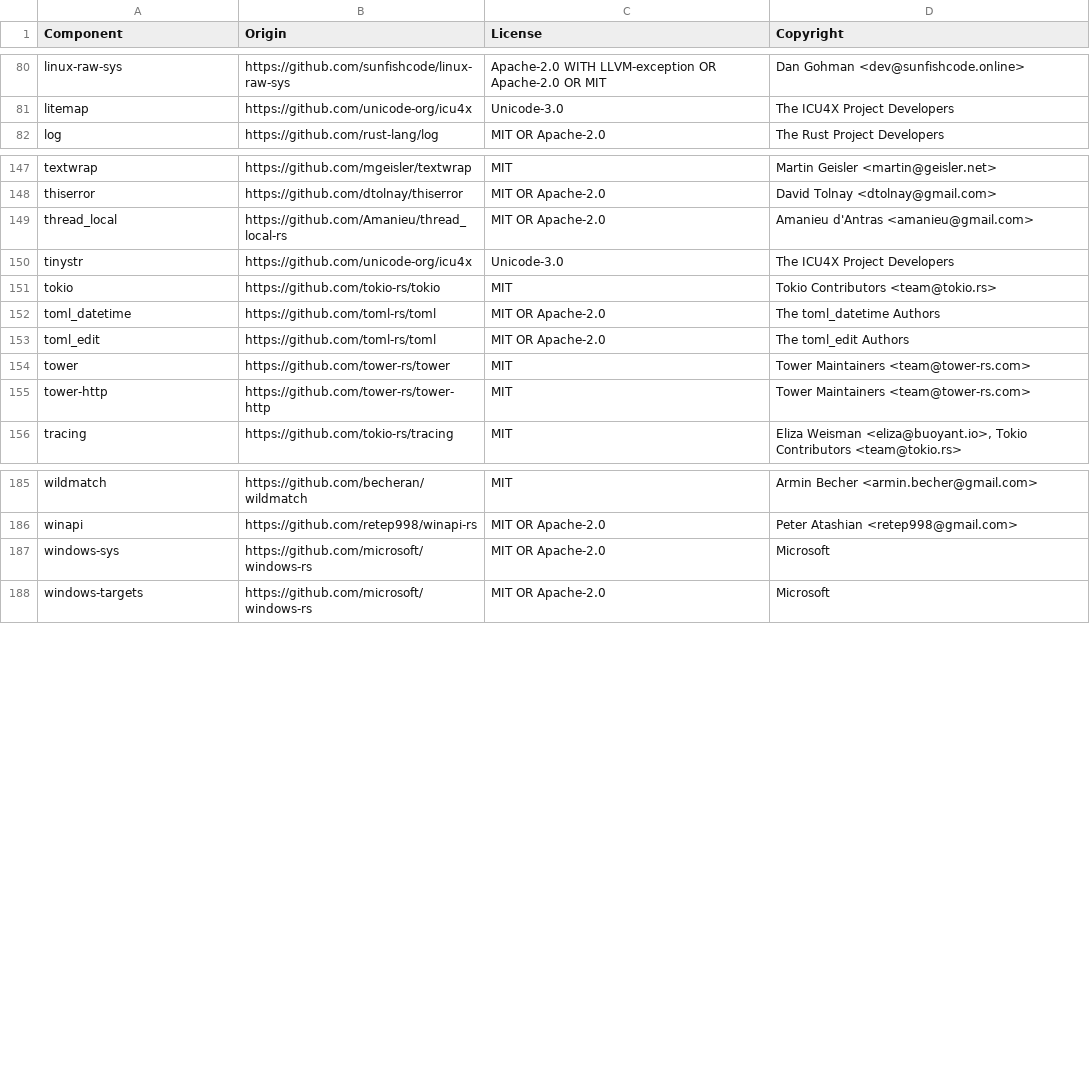
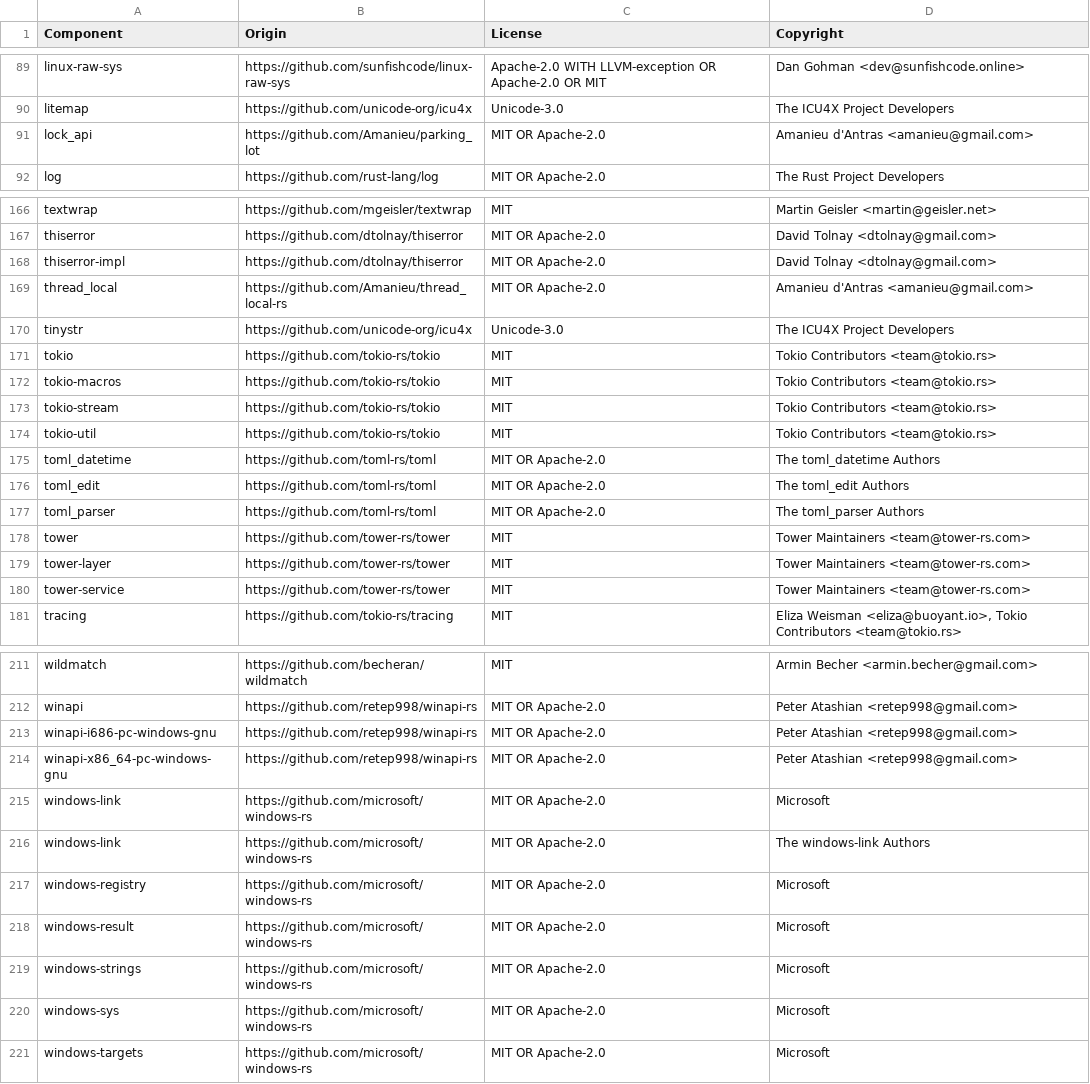
Before and after one commit to quickwit-oss/chitchat, a CSV file: LICENSE-3rdparty.csv, drawn as a sheet; only a part is shown, gaps mark what is left out; the diff covers the shown part only.

```diff
--- a/LICENSE-3rdparty.csv
+++ b/LICENSE-3rdparty.csv
@@ -81,2 +90,3 @@ linux-raw-sys,https://github.com/sunfishcode/linux-raw-sys,Apache-2.0 WITH LLVM-
 litemap,https://github.com/unicode-org/icu4x,Unicode-3.0,The ICU4X Project Developers
+lock_api,https://github.com/Amanieu/parking_lot,MIT OR Apache-2.0,Amanieu d'Antras <amanieu@gmail.com>
 log,https://github.com/rust-lang/log,MIT OR Apache-2.0,The Rust Project Developers
@@ -148,2 +167,3 @@ textwrap,https://github.com/mgeisler/textwrap,MIT,Martin Geisler <martin@geisler
 thiserror,https://github.com/dtolnay/thiserror,MIT OR Apache-2.0,David Tolnay <dtolnay@gmail.com>
+thiserror-impl,https://github.com/dtolnay/thiserror,MIT OR Apache-2.0,David Tolnay <dtolnay@gmail.com>
 thread_local,https://github.com/Amanieu/thread_local-rs,MIT OR Apache-2.0,Amanieu d'Antras <amanieu@gmail.com>
@@ -151,6 +171,11 @@ tinystr,https://github.com/unicode-org/icu4x,Unicode-3.0,The ICU4X Project Devel
 tokio,https://github.com/tokio-rs/tokio,MIT,Tokio Contributors <team@tokio.rs>
+tokio-macros,https://github.com/tokio-rs/tokio,MIT,Tokio Contributors <team@tokio.rs>
+tokio-stream,https://github.com/tokio-rs/tokio,MIT,Tokio Contributors <team@tokio.rs>
+tokio-util,https://github.com/tokio-rs/tokio,MIT,Tokio Contributors <team@tokio.rs>
 toml_datetime,https://github.com/toml-rs/toml,MIT OR Apache-2.0,The toml_datetime Authors
 toml_edit,https://github.com/toml-rs/toml,MIT OR Apache-2.0,The toml_edit Authors
+toml_parser,https://github.com/toml-rs/toml,MIT OR Apache-2.0,The toml_parser Authors
 tower,https://github.com/tower-rs/tower,MIT,Tower Maintainers <team@tower-rs.com>
-tower-http,https://github.com/tower-rs/tower-http,MIT,Tower Maintainers <team@tower-rs.com>
+tower-layer,https://github.com/tower-rs/tower,MIT,Tower Maintainers <team@tower-rs.com>
+tower-service,https://github.com/tower-rs/tower,MIT,Tower Maintainers <team@tower-rs.com>
 tracing,https://github.com/tokio-rs/tracing,MIT,"Eliza Weisman <eliza@buoyant.io>, Tokio Contributors <team@tokio.rs>"
@@ -186,2 +212,9 @@ wildmatch,https://github.com/becheran/wildmatch,MIT,Armin Becher <armin.becher@g
 winapi,https://github.com/retep998/winapi-rs,MIT OR Apache-2.0,Peter Atashian <retep998@gmail.com>
+winapi-i686-pc-windows-gnu,https://github.com/retep998/winapi-rs,MIT OR Apache-2.0,Peter Atashian <retep998@gmail.com>
+winapi-x86_64-pc-windows-gnu,https://github.com/retep998/winapi-rs,MIT OR Apache-2.0,Peter Atashian <retep998@gmail.com>
+windows-link,https://github.com/microsoft/windows-rs,MIT OR Apache-2.0,Microsoft
+windows-link,https://github.com/microsoft/windows-rs,MIT OR Apache-2.0,The windows-link Authors
+windows-registry,https://github.com/microsoft/windows-rs,MIT OR Apache-2.0,Microsoft
+windows-result,https://github.com/microsoft/windows-rs,MIT OR Apache-2.0,Microsoft
+windows-strings,https://github.com/microsoft/windows-rs,MIT OR Apache-2.0,Microsoft
 windows-sys,https://github.com/microsoft/windows-rs,MIT OR Apache-2.0,Microsoft
```
Also changed, not shown: 24 added rows, 4 removed rows and 3 edited cells elsewhere in this file, 6 other files.
